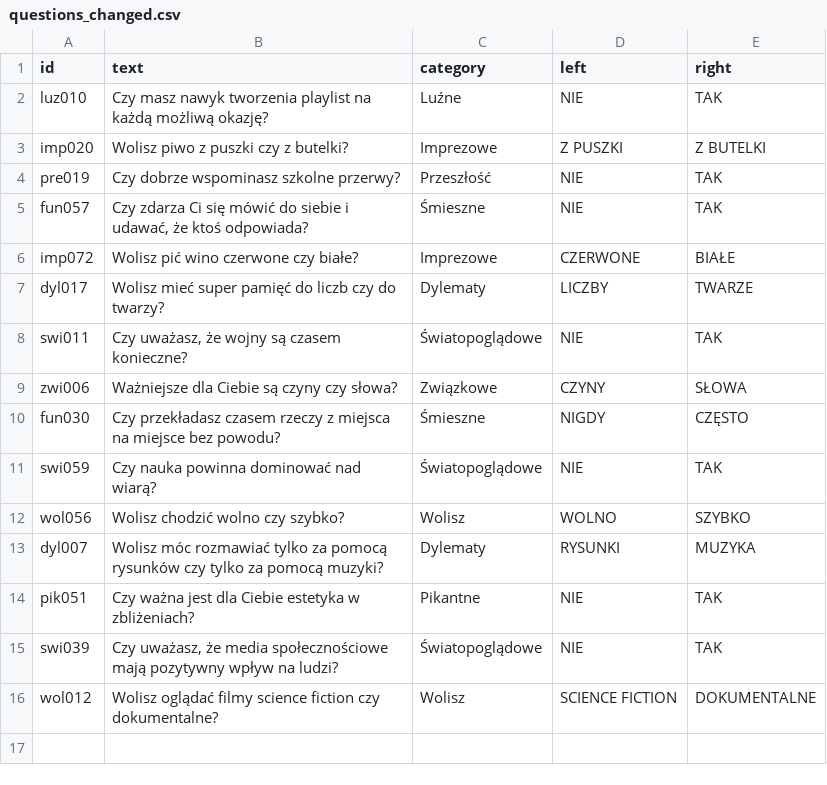
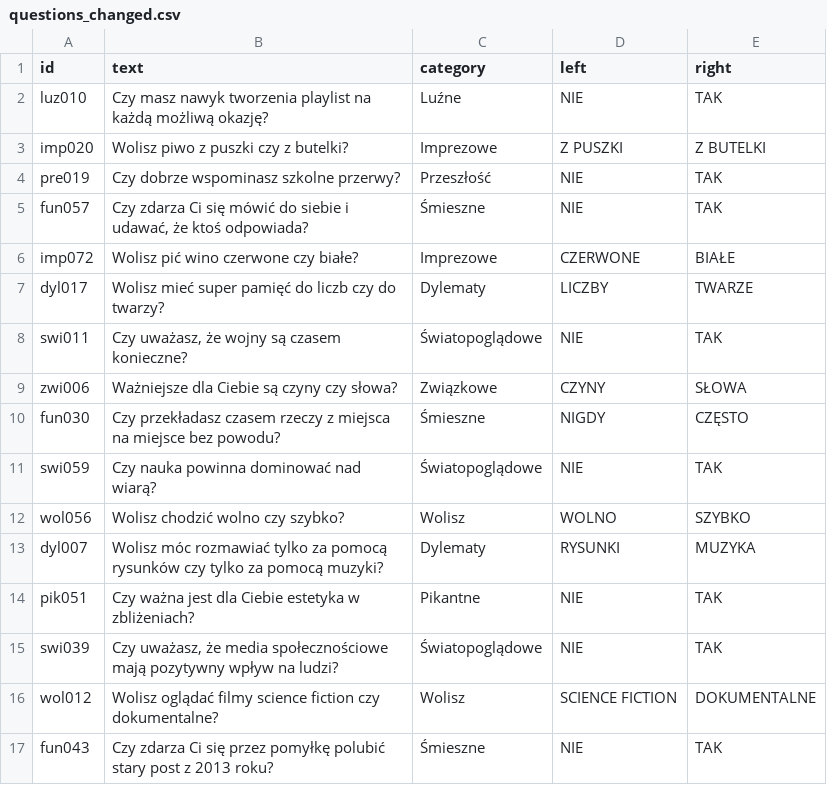
Before and after one commit to DawidS25/Spectrum, a CSV file: questions/questions_changed.csv, drawn as a sheet; the diff names each change by its address in the sheet, - before the commit and + after, or states it on an @@ line.

Commit message:
Zmieniono pytanie fun043

```diff
--- a/questions/questions_changed.csv
+++ b/questions/questions_changed.csv
+row 17: fun043 | Czy zdarza Ci się przez pomyłkę polubić stary post z 2013 roku? | Śmieszne | NIE | TAK
```
